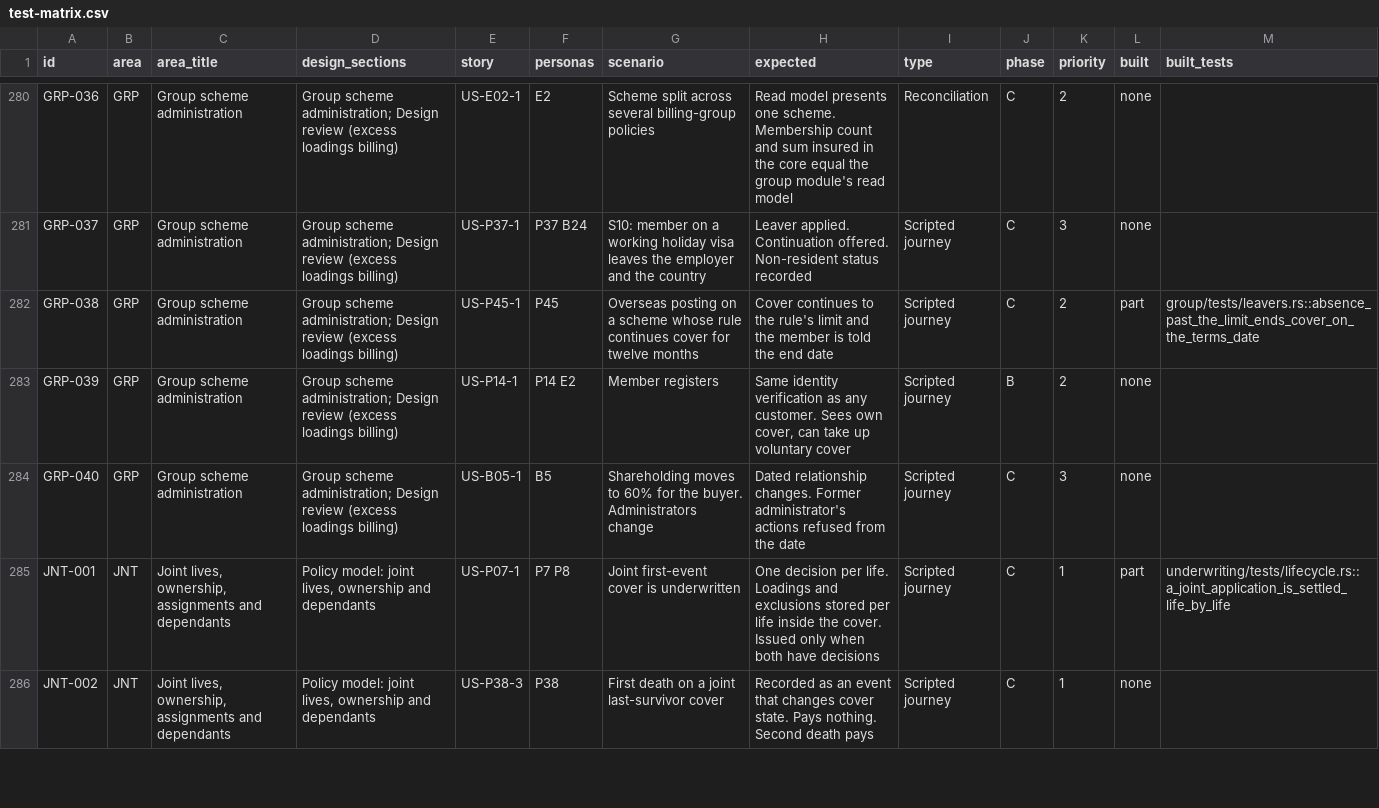
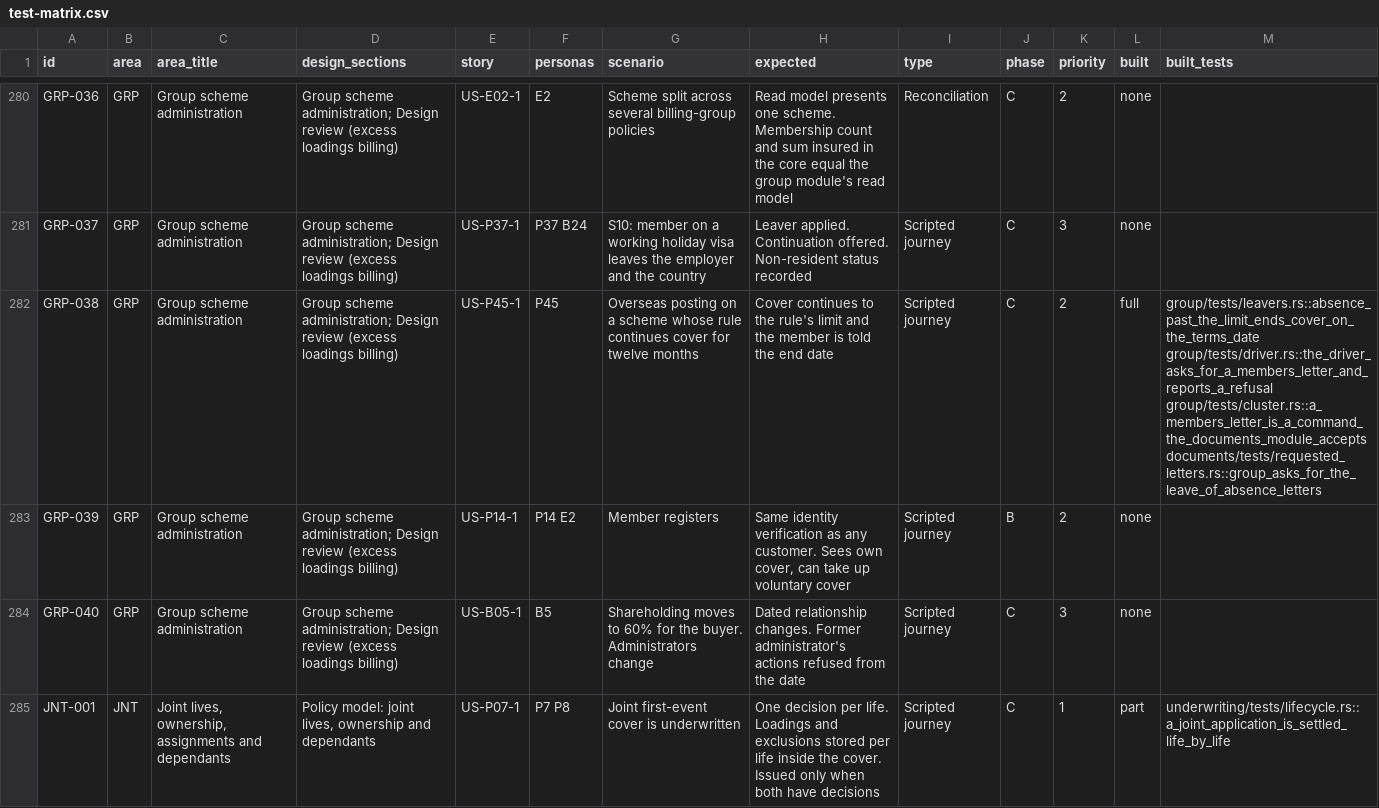
Before and after one commit to mitchell-johnson/Insurance, a CSV file: docs/testing/personas/test-matrix.csv, drawn as a sheet; only a part is shown, gaps mark what is left out; the shorter side is filled out with more unchanged rows; the diff names each change by its address in the sheet, - before the commit and + after, or states it on an @@ line.

```diff
--- a/docs/testing/personas/test-matrix.csv
+++ b/docs/testing/personas/test-matrix.csv
-L282 (built): part
+L282 (built): full
-M282 (built_tests): group/tests/leavers.rs::absence_past_the_limit_ends_cover_on_the_terms_date
+M282 (built_tests): group/tests/leavers.rs::absence_past_the_limit_ends_cover_on_the_terms_date group/tests/driver.rs::the_driver_asks_for_a_members_letter_and_reports_a_refusal group/tests/cluster.rs::a_members_letter_is_a_command_the_documents_module_accepts documents/tests/requested_letters.rs::group_asks_for_the_leave_of_absence_letters
```
Also changed, not shown: 17 other files.
